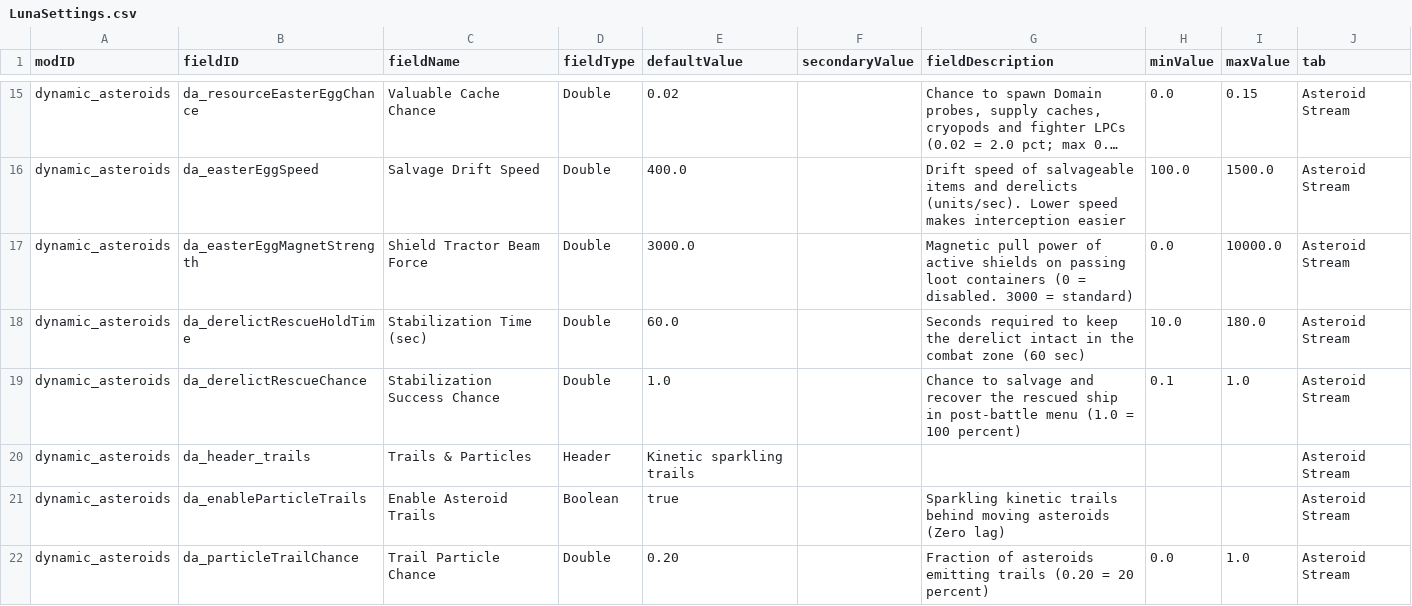
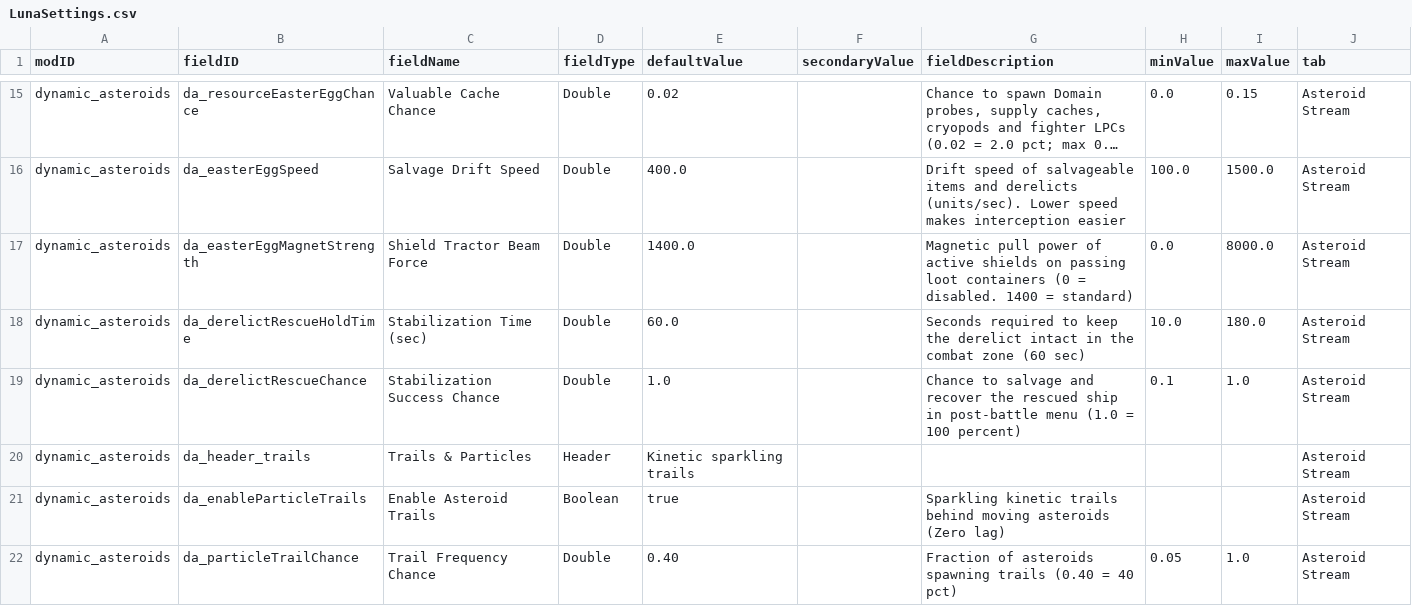
Before and after one commit to keltuze/DynamicAsteroids, a CSV file: data/config/LunaSettings.csv, drawn as a sheet; only a part is shown, gaps mark what is left out; long unchanged cells end in …; the diff covers the shown part only; the diff names each change by its address in the sheet, - before the commit and + after, or states it on an @@ line.

Commit message:
Dynamic Asteroids v2.0.6 FixMagneto: Tractor Beam Dynamics & Anti-Clip Hotfix
- Closed-Loop Radial Velocity Governor: radial closing speed capped by dynamic distance gradient, strictly eliminating runaway acceleration loops.
- Newtonian Quadratic Mass Contrast: mass ratio scaling (MassRatio^2) ensures massive derelicts act as unyielding anchors while frigates smoothly reel in.
- Geometric Mooring & Anti-Clip Buffer: safe distance threshold (D_safe = R_ship + R_target + 45) tapers attraction to zero and applies magnetic repulsion cushioning.
- Relative Velocity Damping / Momentum Tether: matches drift velocity to prevent collision while preserving true momentum.
- Release version bumped to 2.0.6 FixMagneto across EN & RU editions.

```diff
--- a/data/config/LunaSettings.csv
+++ b/data/config/LunaSettings.csv
-E17 (defaultValue): 3000.0
+E17 (defaultValue): 1400.0
-G17 (fieldDescription): …= disabled. 3000 = standard)
+G17 (fieldDescription): …= disabled. 1400 = standard)
-I17 (maxValue): 10000.0
+I17 (maxValue): 8000.0
-C22 (fieldName): Trail Particle Chance
+C22 (fieldName): Trail Frequency Chance
-E22 (defaultValue): 0.20
+E22 (defaultValue): 0.40
-G22 (fieldDescription): …of asteroids emitting trails (0.20 = 20 percent)
+G22 (fieldDescription): …of asteroids spawning trails (0.40 = 40 pct)
-H22 (minValue): 0.0
+H22 (minValue): 0.05
```
Also changed, not shown: 1 added row, 8 removed rows and 49 edited cells elsewhere in this file, 7 other files.
